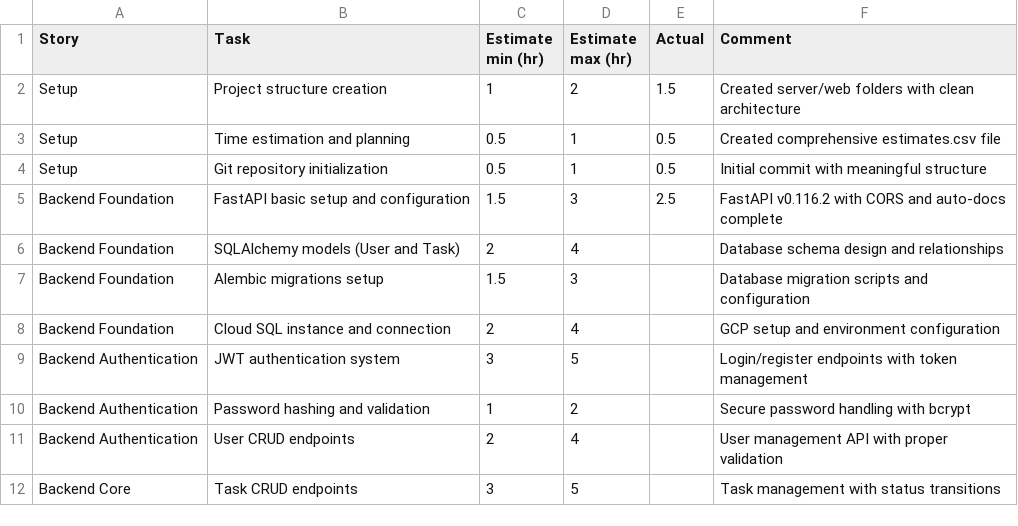
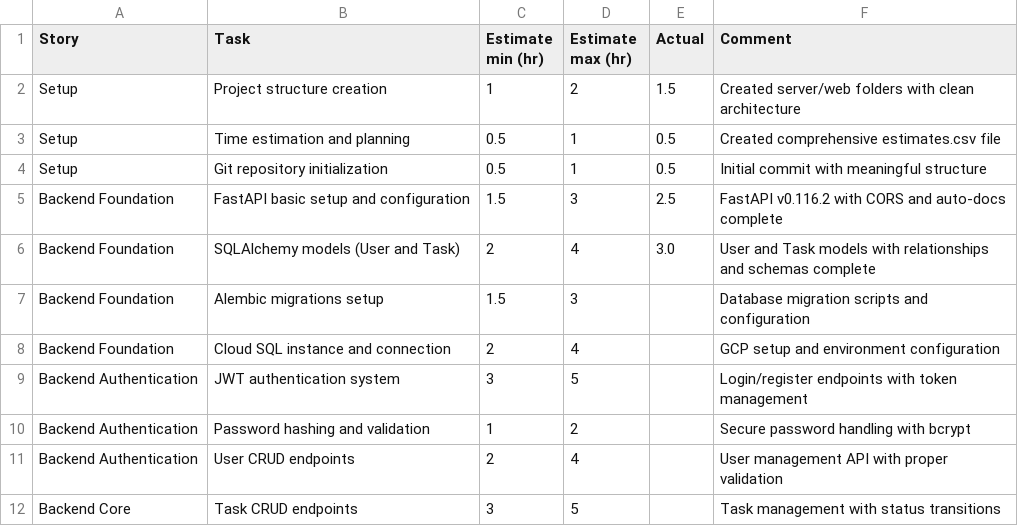
Before and after one commit to MdBilal420/SprintSync, a CSV file: estimates.csv, drawn as a sheet; only a part is shown.

Commit message:
perf(backend foundation): complete SQLAlchemy models with schemas and relationships
- Add 3.0 time estimate for User and Task models completion
- Finalize database schema design with relationships
- Ensure models include both User and Task entities and associated schemas

```diff
--- a/estimates.csv
+++ b/estimates.csv
@@ -5,3 +5,3 @@ Setup,Git repository initialization,0.5,1,0.5,Initial commit with meaningful str
 Backend Foundation,FastAPI basic setup and configuration,1.5,3,2.5,FastAPI v0.116.2 with CORS and auto-docs complete
-Backend Foundation,SQLAlchemy models (User and Task),2,4,,Database schema design and relationships
+Backend Foundation,SQLAlchemy models (User and Task),2,4,3.0,User and Task models with relationships and schemas complete
 Backend Foundation,Alembic migrations setup,1.5,3,,Database migration scripts and configuration
```
